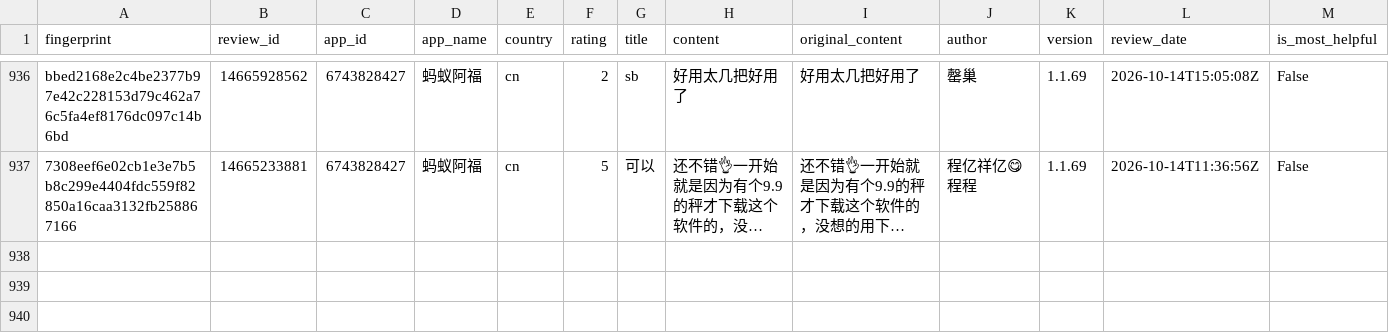
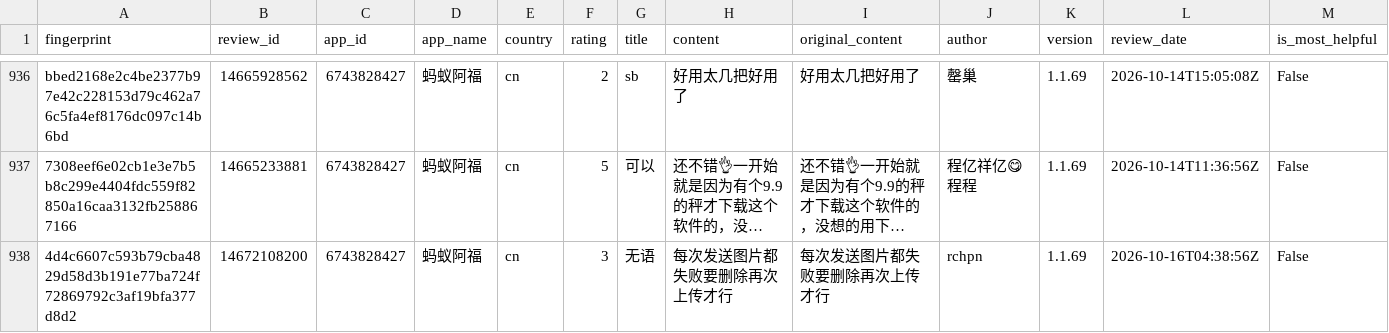
Before and after one commit to pickmiu/appstore-public-data, a CSV file: data/reviews_6743828427_蚂蚁阿福_cn.csv, drawn as a sheet; only a part is shown, gaps mark what is left out; long unchanged cells end in …; rows hold the shown columns only; the diff names each change by its address in the sheet, - before the commit and + after, or states it on an @@ line.

```diff
--- a/data/reviews_6743828427_蚂蚁阿福_cn.csv
+++ b/data/reviews_6743828427_蚂蚁阿福_cn.csv
+row 938: 4d4c6607c593b79cba4829d58d3b191e77ba724f72869792c3af19bfa377d8d2 | 14672108200 | 6743828427 | 蚂蚁阿福 | cn | 3 | 无语 | 每次发送图片都失败要删除再次上传才行 | 每次发送图片都失败要删除再次上传才行 | rchpn | 1.1.69 | 2026-10-16T04:38:56Z | False
```
Also changed, not shown: data/reviews_1012871328_得物_cn.csv, data/reviews_348712880_Amazon_de.csv, 23 other files.
